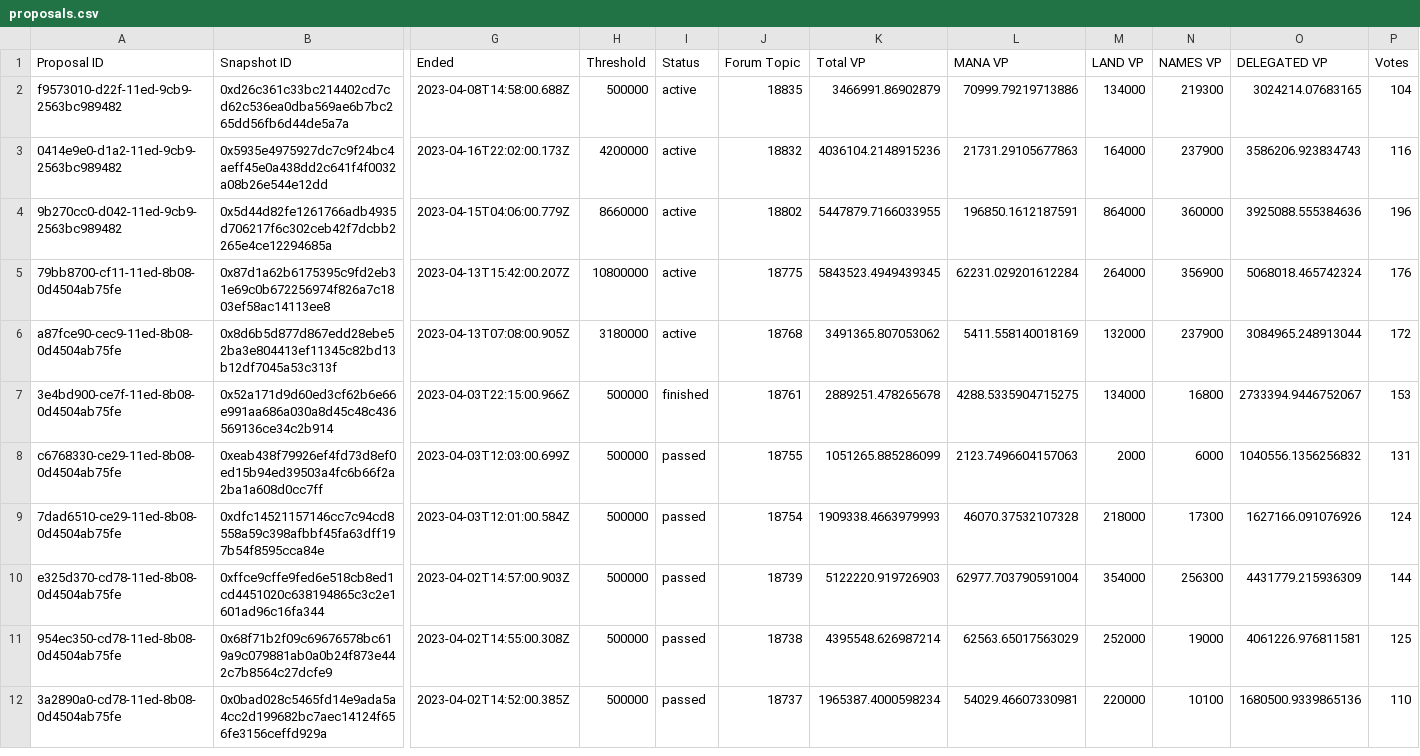
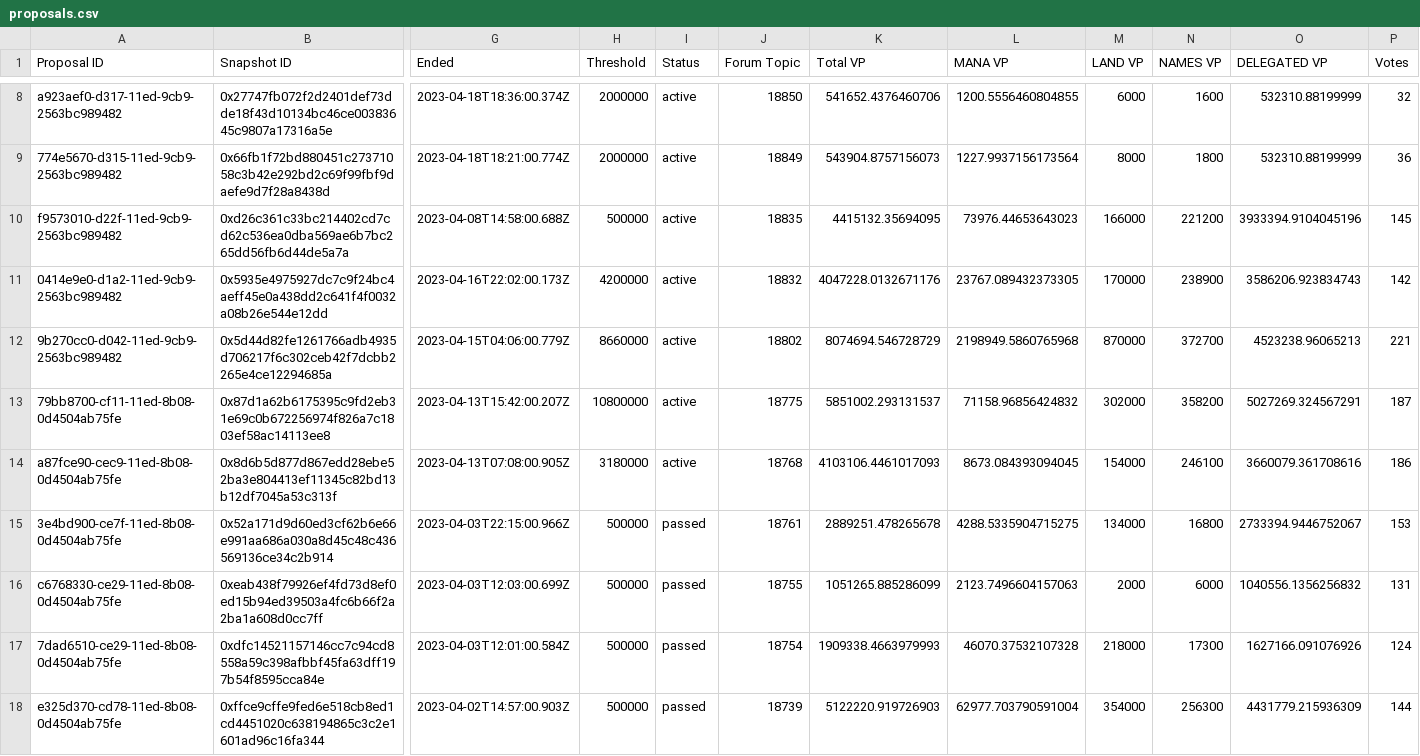
Before and after one commit to 1emu/transparency, a CSV file: proposals.csv, drawn as a sheet; only a part is shown, gaps mark what is left out; the shorter side is filled out with more unchanged rows; addresses are those after the commit; rows hold the shown columns only; the diff covers the shown part only; the diff names each change by its address in the sheet, - before the commit and + after, or states it on an @@ line.

```diff
--- a/proposals.csv
+++ b/proposals.csv
+row 8: a923aef0-d317-11ed-9cb9-2563bc989482 | 0x27747fb072f2d2401def73dde18f43d10134bc46ce00383645c9807a17316a5e | 2023-04-18T18:36:00.374Z | 2000000 | active | 18850 | 541652.4376460706 | 1200.5556460804855 | 6000 | 1600 | 532310.88199999 | 32
+row 9: 774e5670-d315-11ed-9cb9-2563bc989482 | 0x66fb1f72bd880451c27371058c3b42e292bd2c69f99fbf9daefe9d7f28a8438d | 2023-04-18T18:21:00.774Z | 2000000 | active | 18849 | 543904.8757156073 | 1227.9937156173564 | 8000 | 1800 | 532310.88199999 | 36
-K10 (Total VP): 3466991.86902879
+K10 (Total VP): 4415132.35694095
-L10 (MANA VP): 70999.79219713886
+L10 (MANA VP): 73976.44653643023
-M10 (LAND VP): 134000
+M10 (LAND VP): 166000
-N10 (NAMES VP): 219300
+N10 (NAMES VP): 221200
-O10 (DELEGATED VP): 3024214.07683165
+O10 (DELEGATED VP): 3933394.9104045196
-P10 (Votes): 104
+P10 (Votes): 145
-K11 (Total VP): 4036104.2148915236
+K11 (Total VP): 4047228.0132671176
-L11 (MANA VP): 21731.29105677863
+L11 (MANA VP): 23767.089432373305
-M11 (LAND VP): 164000
+M11 (LAND VP): 170000
-N11 (NAMES VP): 237900
+N11 (NAMES VP): 238900
-P11 (Votes): 116
+P11 (Votes): 142
-K12 (Total VP): 5447879.7166033955
+K12 (Total VP): 8074694.546728729
-L12 (MANA VP): 196850.1612187591
+L12 (MANA VP): 2198949.5860765968
-M12 (LAND VP): 864000
+M12 (LAND VP): 870000
-N12 (NAMES VP): 360000
+N12 (NAMES VP): 372700
-O12 (DELEGATED VP): 3925088.555384636
+O12 (DELEGATED VP): 4523238.96065213
-P12 (Votes): 196
+P12 (Votes): 221
-K13 (Total VP): 5843523.4949439345
+K13 (Total VP): 5851002.293131537
-L13 (MANA VP): 62231.029201612284
+L13 (MANA VP): 71158.96856424832
-M13 (LAND VP): 264000
+M13 (LAND VP): 302000
-N13 (NAMES VP): 356900
+N13 (NAMES VP): 358200
-O13 (DELEGATED VP): 5068018.465742324
+O13 (DELEGATED VP): 5027269.324567291
-P13 (Votes): 176
+P13 (Votes): 187
-K14 (Total VP): 3491365.807053062
+K14 (Total VP): 4103106.4461017093
-L14 (MANA VP): 5411.558140018169
+L14 (MANA VP): 8673.084393094045
-M14 (LAND VP): 132000
+M14 (LAND VP): 154000
-N14 (NAMES VP): 237900
+N14 (NAMES VP): 246100
-O14 (DELEGATED VP): 3084965.248913044
+O14 (DELEGATED VP): 3660079.361708616
-P14 (Votes): 172
+P14 (Votes): 186
-I15 (Status): finished
+I15 (Status): passed
```
Also changed, not shown: 6 added rows and 27 edited cells elsewhere in this file, balances.csv, collections.csv, 16 other files.
